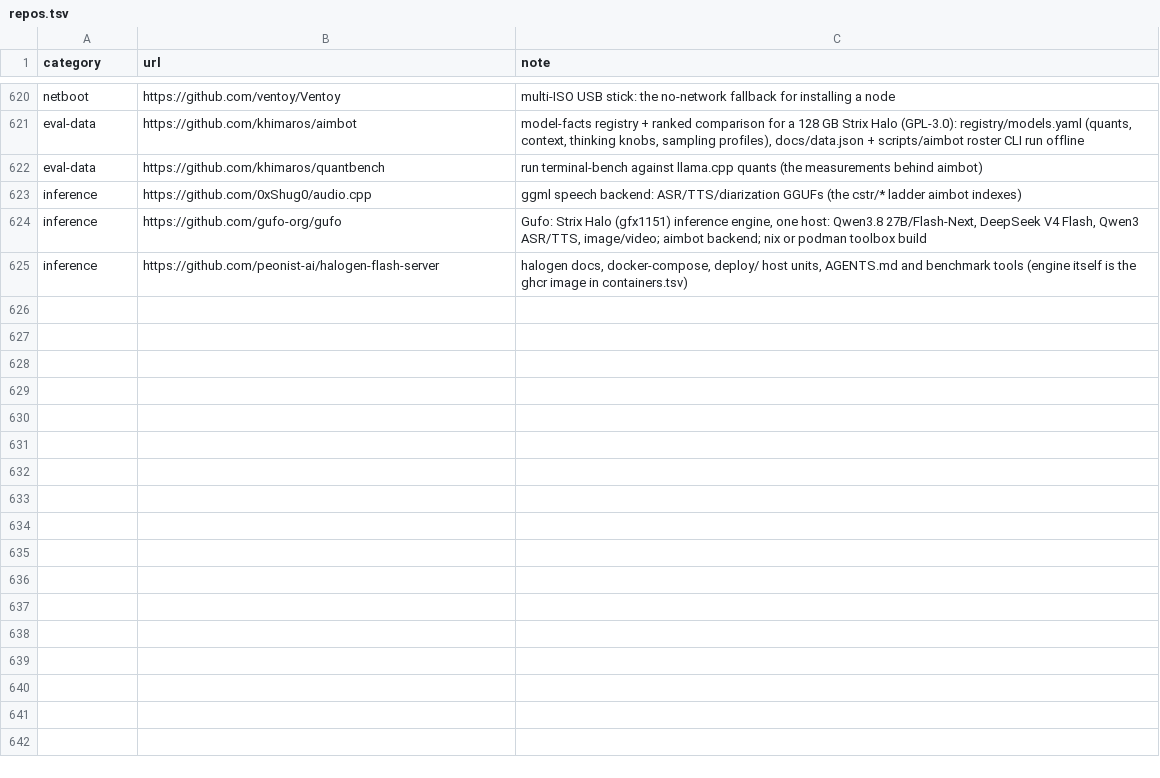
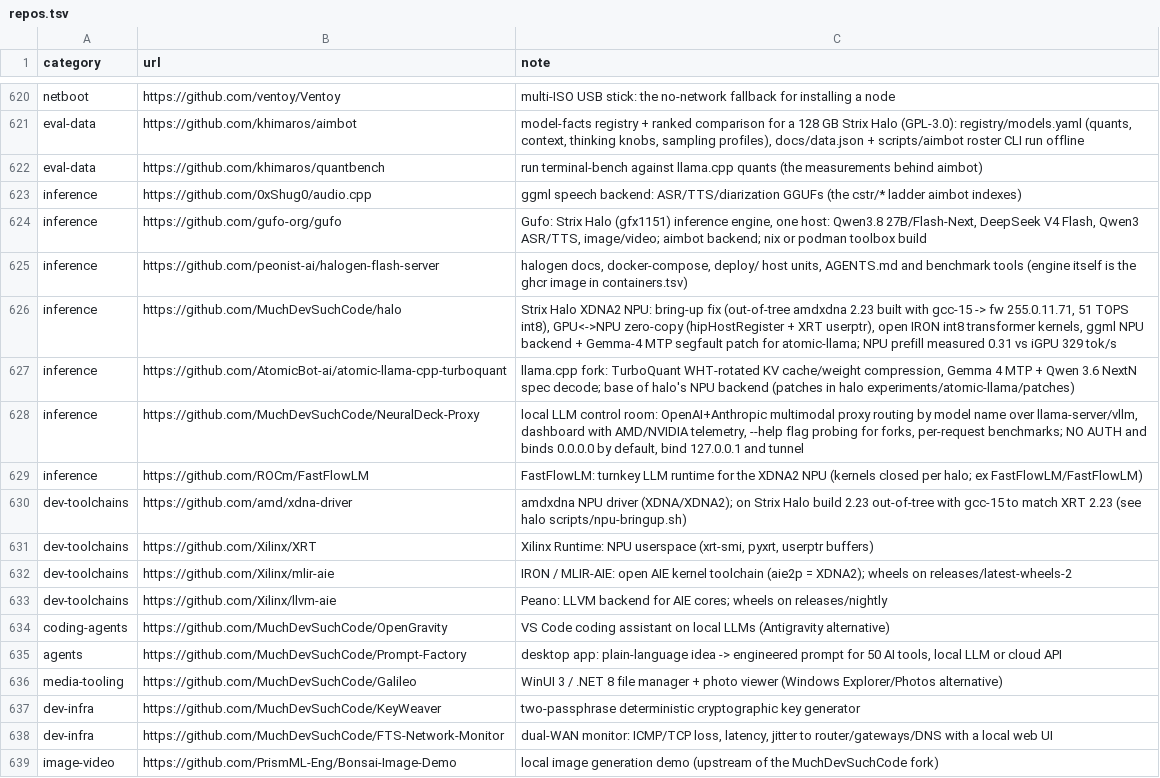
Before and after one commit to TheBeaninator/ark, a TSV file: manifest/repos.tsv, drawn as a sheet; only a part is shown, gaps mark what is left out.

```diff
--- a/manifest/repos.tsv
+++ b/manifest/repos.tsv
@@ -625 +625,15 @@ inference	https://github.com/gufo-org/gufo	Gufo: Strix Halo (gfx1151) inference
 inference	https://github.com/peonist-ai/halogen-flash-server	halogen docs, docker-compose, deploy/ host units, AGENTS.md and benchmark tools (engine itself is the ghcr image in containers.tsv)
+inference	https://github.com/MuchDevSuchCode/halo	Strix Halo XDNA2 NPU: bring-up fix (out-of-tree amdxdna 2.23 built with gcc-15 -> fw 255.0.11.71, 51 TOPS int8), GPU<->NPU zero-copy (hipHostRegister + XRT userptr), open IRON int8 transformer kernels, ggml NPU backend + Gemma-4 MTP segfault patch for atomic-llama; NPU prefill measured 0.31 vs iGPU 329 tok/s
+inference	https://github.com/AtomicBot-ai/atomic-llama-cpp-turboquant	llama.cpp fork: TurboQuant WHT-rotated KV cache/weight compression, Gemma 4 MTP + Qwen 3.6 NextN spec decode; base of halo's NPU backend (patches in halo experiments/atomic-llama/patches)
+inference	https://github.com/MuchDevSuchCode/NeuralDeck-Proxy	local LLM control room: OpenAI+Anthropic multimodal proxy routing by model name over llama-server/vllm, dashboard with AMD/NVIDIA telemetry, --help flag probing for forks, per-request benchmarks; NO AUTH and binds 0.0.0.0 by default, bind 127.0.0.1 and tunnel
+inference	https://github.com/ROCm/FastFlowLM	FastFlowLM: turnkey LLM runtime for the XDNA2 NPU (kernels closed per halo; ex FastFlowLM/FastFlowLM)
+dev-toolchains	https://github.com/amd/xdna-driver	amdxdna NPU driver (XDNA/XDNA2); on Strix Halo build 2.23 out-of-tree with gcc-15 to match XRT 2.23 (see halo scripts/npu-bringup.sh)
+dev-toolchains	https://github.com/Xilinx/XRT	Xilinx Runtime: NPU userspace (xrt-smi, pyxrt, userptr buffers)
+dev-toolchains	https://github.com/Xilinx/mlir-aie	IRON / MLIR-AIE: open AIE kernel toolchain (aie2p = XDNA2); wheels on releases/latest-wheels-2
+dev-toolchains	https://github.com/Xilinx/llvm-aie	Peano: LLVM backend for AIE cores; wheels on releases/nightly
+coding-agents	https://github.com/MuchDevSuchCode/OpenGravity	VS Code coding assistant on local LLMs (Antigravity alternative)
+agents	https://github.com/MuchDevSuchCode/Prompt-Factory	desktop app: plain-language idea -> engineered prompt for 50 AI tools, local LLM or cloud API
+media-tooling	https://github.com/MuchDevSuchCode/Galileo	WinUI 3 / .NET 8 file manager + photo viewer (Windows Explorer/Photos alternative)
+dev-infra	https://github.com/MuchDevSuchCode/KeyWeaver	two-passphrase deterministic cryptographic key generator
+dev-infra	https://github.com/MuchDevSuchCode/FTS-Network-Monitor	dual-WAN monitor: ICMP/TCP loss, latency, jitter to router/gateways/DNS with a local web UI
+image-video	https://github.com/PrismML-Eng/Bonsai-Image-Demo	local image generation demo (upstream of the MuchDevSuchCode fork)
```
Also changed, not shown: manifest/models.tsv.
